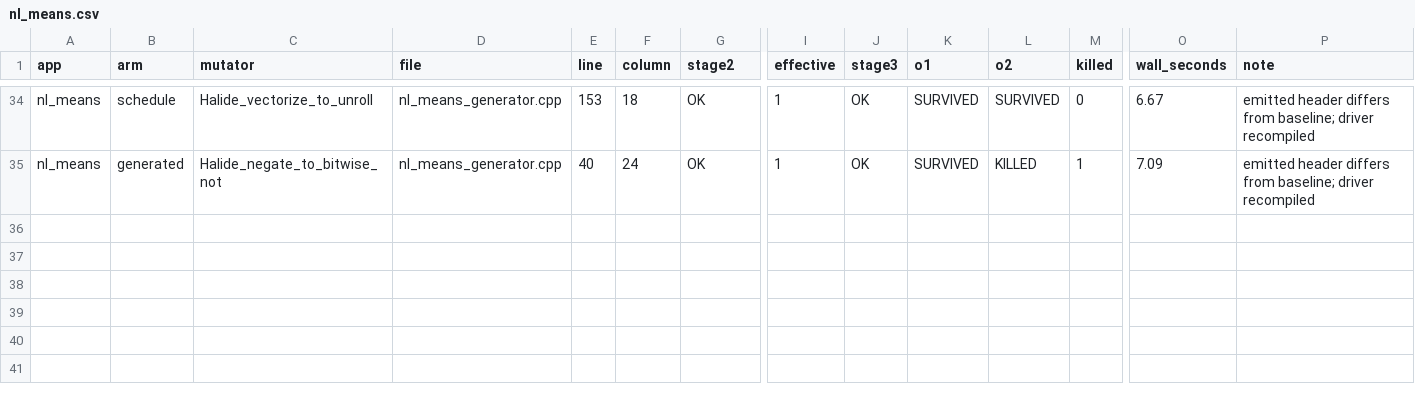
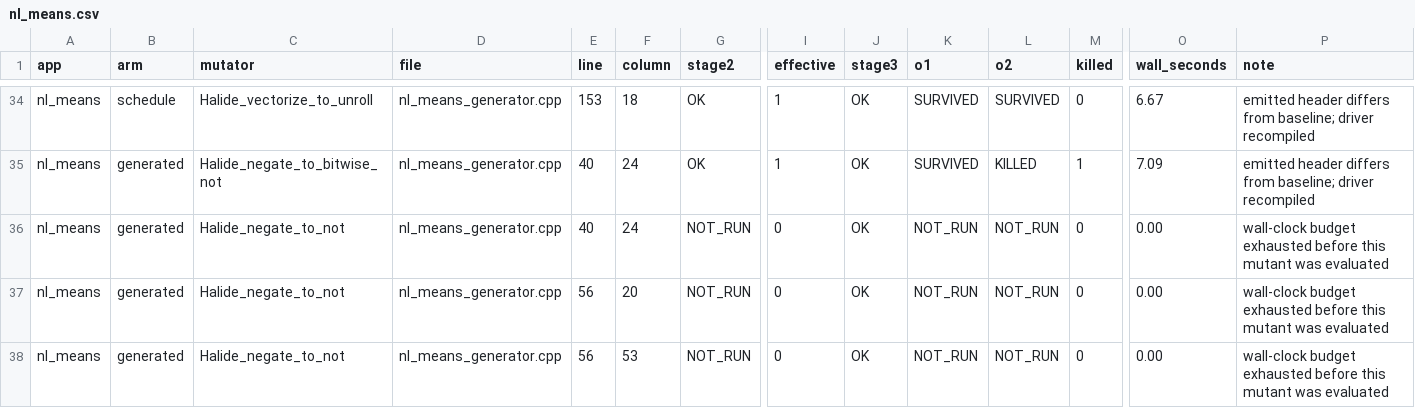
Before and after one commit to ardier/Halide-mutation, a CSV file: mutation/results-full-sweep/nl_means.csv, drawn as a sheet; only a part is shown, gaps mark what is left out; rows hold the shown columns only; the diff names each change by its address in the sheet, - before the commit and + after, or states it on an @@ line.

Commit message:
results: nl_means full-operator sweep (TIMEBOX)
65 Halide-native operators, target=host, 6 non-empty operator families: boundary_conditions, if_then_else, select_clamp, schedule, generated, arithmetic.
Wall clock 11.1 min against a 10 min budget.
Hit the budget: mutants recorded as NOT_RUN were never evaluated and are excluded from every rate.

```diff
--- a/mutation/results-full-sweep/nl_means.csv
+++ b/mutation/results-full-sweep/nl_means.csv
+row 36: nl_means | generated | Halide_negate_to_not | nl_means_generator.cpp | 40 | 24 | NOT_RUN | 0 | OK | NOT_RUN | NOT_RUN | 0 | 0.00 | wall-clock budget exhausted before this mutant was evaluated
+row 37: nl_means | generated | Halide_negate_to_not | nl_means_generator.cpp | 56 | 20 | NOT_RUN | 0 | OK | NOT_RUN | NOT_RUN | 0 | 0.00 | wall-clock budget exhausted before this mutant was evaluated
+row 38: nl_means | generated | Halide_negate_to_not | nl_means_generator.cpp | 56 | 53 | NOT_RUN | 0 | OK | NOT_RUN | NOT_RUN | 0 | 0.00 | wall-clock budget exhausted before this mutant was evaluated
```
Also changed, not shown: 1 other file.
